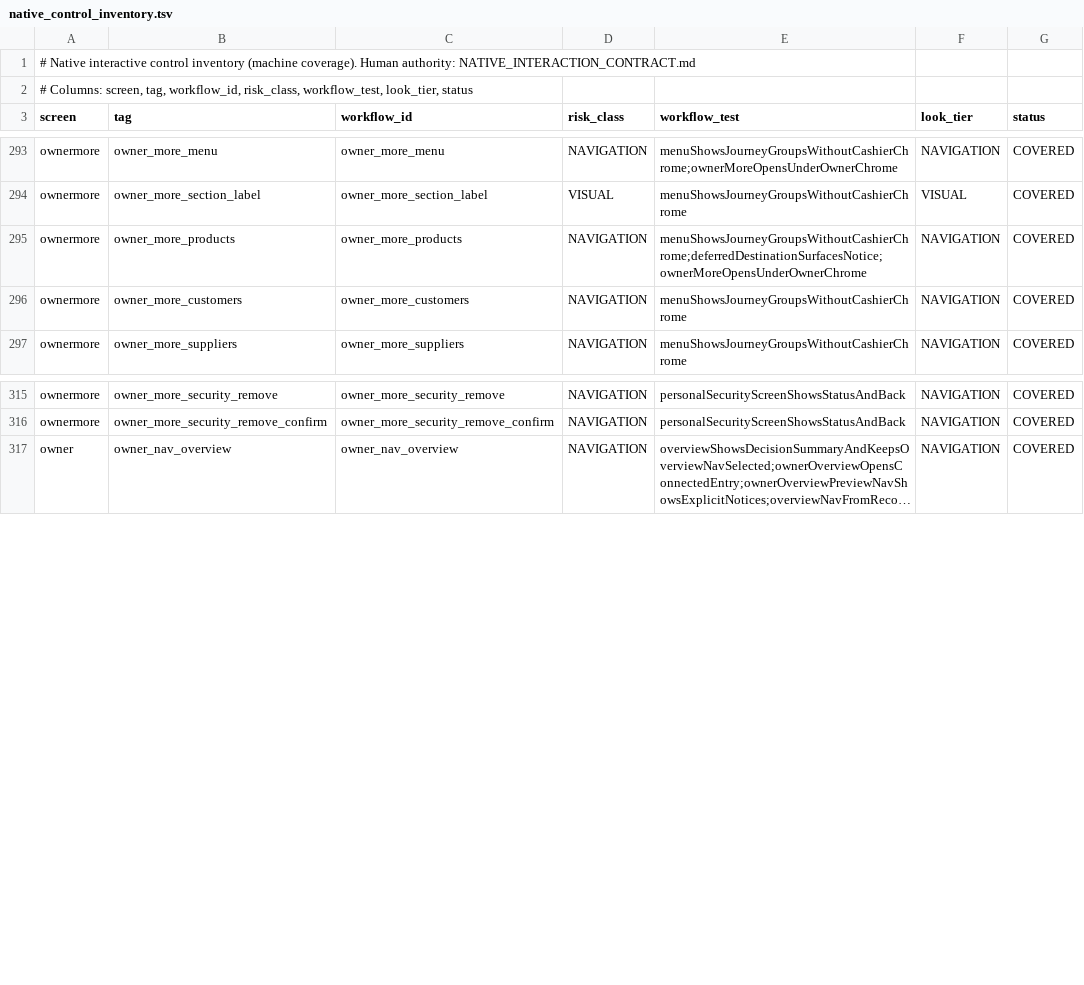
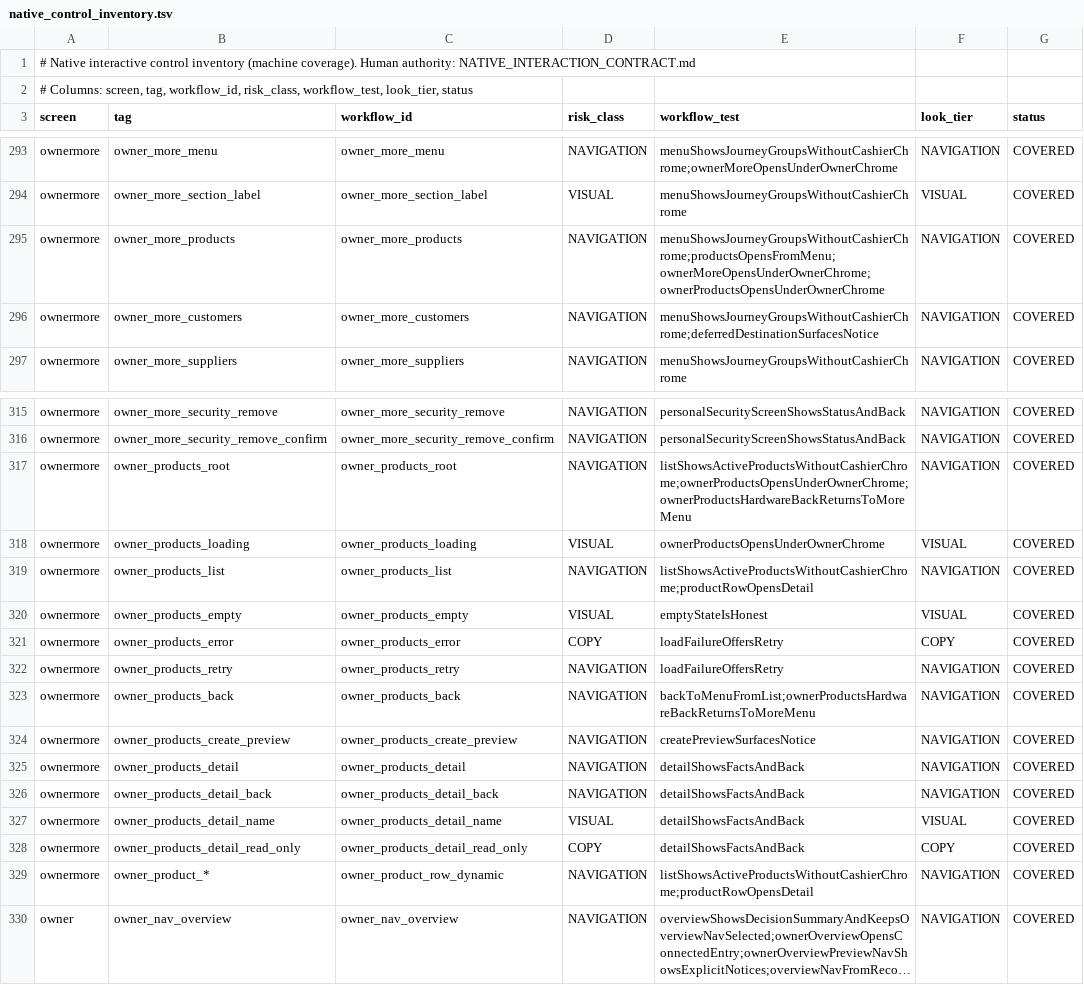
Before and after one commit to teymurl3ng/sm_counter_app, a TSV file: phase18/qa/native_control_inventory.tsv, drawn as a sheet; only a part is shown, gaps mark what is left out; long unchanged cells end in …; the diff names each change by its address in the sheet, - before the commit and + after, or states it on an @@ line.

```diff
--- a/phase18/qa/native_control_inventory.tsv
+++ b/phase18/qa/native_control_inventory.tsv
-E295 (workflow_test): menuShowsJourneyGroupsWithoutCashierChrome;deferredDestinationSurfacesNotice;ownerMoreOpensUnderOwnerChrome
+E295 (workflow_test): menuShowsJourneyGroupsWithoutCashierChrome;productsOpensFromMenu;ownerMoreOpensUnderOwnerChrome;ownerProductsOpensUnderOwnerChrome
-E296 (workflow_test): menuShowsJourneyGroupsWithoutCashierChrome
+E296 (workflow_test): menuShowsJourneyGroupsWithoutCashierChrome;deferredDestinationSurfacesNotice
+row 317: ownermore | owner_products_root | owner_products_root | NAVIGATION | listShowsActiveProductsWithoutCashierChrome;ownerProductsOpensUnderOwnerChrome;ownerProductsHardwareBackReturnsToMoreMenu | NAVIGATION | COVERED
+row 318: ownermore | owner_products_loading | owner_products_loading | VISUAL | ownerProductsOpensUnderOwnerChrome | VISUAL | COVERED
+row 319: ownermore | owner_products_list | owner_products_list | NAVIGATION | listShowsActiveProductsWithoutCashierChrome;productRowOpensDetail | NAVIGATION | COVERED
+row 320: ownermore | owner_products_empty | owner_products_empty | VISUAL | emptyStateIsHonest | VISUAL | COVERED
+row 321: ownermore | owner_products_error | owner_products_error | COPY | loadFailureOffersRetry | COPY | COVERED
+row 322: ownermore | owner_products_retry | owner_products_retry | NAVIGATION | loadFailureOffersRetry | NAVIGATION | COVERED
+row 323: ownermore | owner_products_back | owner_products_back | NAVIGATION | backToMenuFromList;ownerProductsHardwareBackReturnsToMoreMenu | NAVIGATION | COVERED
+row 324: ownermore | owner_products_create_preview | owner_products_create_preview | NAVIGATION | createPreviewSurfacesNotice | NAVIGATION | COVERED
+row 325: ownermore | owner_products_detail | owner_products_detail | NAVIGATION | detailShowsFactsAndBack | NAVIGATION | COVERED
+row 326: ownermore | owner_products_detail_back | owner_products_detail_back | NAVIGATION | detailShowsFactsAndBack | NAVIGATION | COVERED
+row 327: ownermore | owner_products_detail_name | owner_products_detail_name | VISUAL | detailShowsFactsAndBack | VISUAL | COVERED
+row 328: ownermore | owner_products_detail_read_only | owner_products_detail_read_only | COPY | detailShowsFactsAndBack | COPY | COVERED
+row 329: ownermore | owner_product_* | owner_product_row_dynamic | NAVIGATION | listShowsActiveProductsWithoutCashierChrome;productRowOpensDetail | NAVIGATION | COVERED
```
Also changed, not shown: 14 other files.
